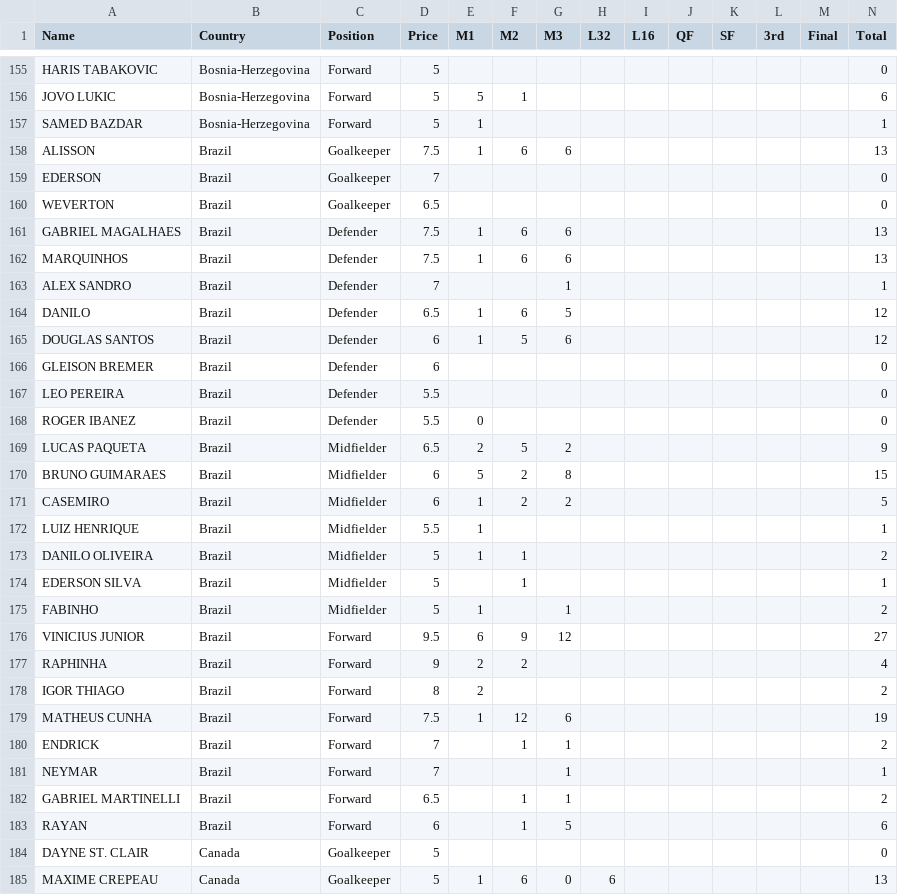
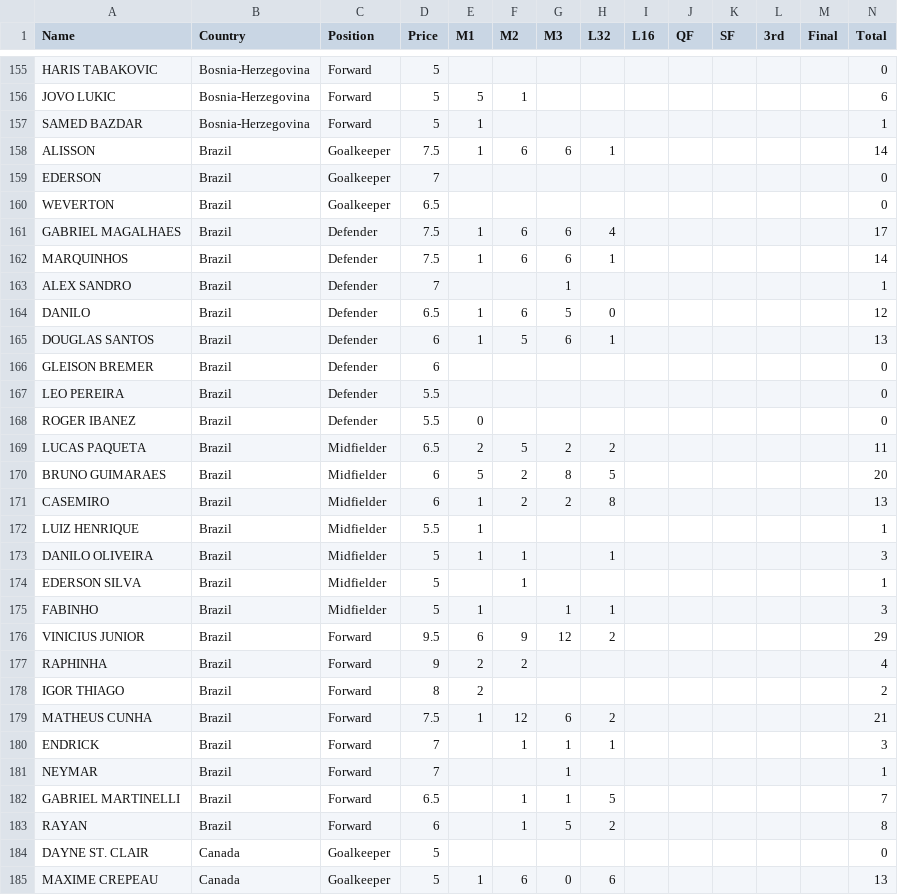
Before and after one commit to jmrbarratt/world-cup-2026-fantasy-football, a CSV file: data/players.csv, drawn as a sheet; only a part is shown, gaps mark what is left out; the diff covers the shown part only.

Commit message:
Update players.csv

```diff
--- a/data/players.csv
+++ b/data/players.csv
@@ -157,10 +157,10 @@ JOVO LUKIC,Bosnia-Herzegovina,Forward,5,5,1,,,,,,,,6
 SAMED BAZDAR,Bosnia-Herzegovina,Forward,5,1,,,,,,,,,1
-ALISSON,Brazil,Goalkeeper,7.5,1,6,6,,,,,,,13
+ALISSON,Brazil,Goalkeeper,7.5,1,6,6,1,,,,,,14
 EDERSON,Brazil,Goalkeeper,7,,,,,,,,,,0
 WEVERTON,Brazil,Goalkeeper,6.5,,,,,,,,,,0
-GABRIEL MAGALHAES,Brazil,Defender,7.5,1,6,6,,,,,,,13
-MARQUINHOS,Brazil,Defender,7.5,1,6,6,,,,,,,13
+GABRIEL MAGALHAES,Brazil,Defender,7.5,1,6,6,4,,,,,,17
+MARQUINHOS,Brazil,Defender,7.5,1,6,6,1,,,,,,14
 ALEX SANDRO,Brazil,Defender,7,,,1,,,,,,,1
-DANILO,Brazil,Defender,6.5,1,6,5,,,,,,,12
-DOUGLAS SANTOS,Brazil,Defender,6,1,5,6,,,,,,,12
+DANILO,Brazil,Defender,6.5,1,6,5,0,,,,,,12
+DOUGLAS SANTOS,Brazil,Defender,6,1,5,6,1,,,,,,13
 GLEISON BREMER,Brazil,Defender,6,,,,,,,,,,0
@@ -168,17 +168,17 @@ LEO PEREIRA,Brazil,Defender,5.5,,,,,,,,,,0
 ROGER IBANEZ,Brazil,Defender,5.5,0,,,,,,,,,0
-LUCAS PAQUETA,Brazil,Midfielder,6.5,2,5,2,,,,,,,9
-BRUNO GUIMARAES,Brazil,Midfielder,6,5,2,8,,,,,,,15
-CASEMIRO,Brazil,Midfielder,6,1,2,2,,,,,,,5
+LUCAS PAQUETA,Brazil,Midfielder,6.5,2,5,2,2,,,,,,11
+BRUNO GUIMARAES,Brazil,Midfielder,6,5,2,8,5,,,,,,20
+CASEMIRO,Brazil,Midfielder,6,1,2,2,8,,,,,,13
 LUIZ HENRIQUE,Brazil,Midfielder,5.5,1,,,,,,,,,1
-DANILO OLIVEIRA,Brazil,Midfielder,5,1,1,,,,,,,,2
+DANILO OLIVEIRA,Brazil,Midfielder,5,1,1,,1,,,,,,3
 EDERSON SILVA,Brazil,Midfielder,5,,1,,,,,,,,1
-FABINHO,Brazil,Midfielder,5,1,,1,,,,,,,2
-VINICIUS JUNIOR,Brazil,Forward,9.5,6,9,12,,,,,,,27
+FABINHO,Brazil,Midfielder,5,1,,1,1,,,,,,3
+VINICIUS JUNIOR,Brazil,Forward,9.5,6,9,12,2,,,,,,29
 RAPHINHA,Brazil,Forward,9,2,2,,,,,,,,4
 IGOR THIAGO,Brazil,Forward,8,2,,,,,,,,,2
-MATHEUS CUNHA,Brazil,Forward,7.5,1,12,6,,,,,,,19
-ENDRICK,Brazil,Forward,7,,1,1,,,,,,,2
+MATHEUS CUNHA,Brazil,Forward,7.5,1,12,6,2,,,,,,21
+ENDRICK,Brazil,Forward,7,,1,1,1,,,,,,3
 NEYMAR,Brazil,Forward,7,,,1,,,,,,,1
-GABRIEL MARTINELLI,Brazil,Forward,6.5,,1,1,,,,,,,2
-RAYAN,Brazil,Forward,6,,1,5,,,,,,,6
+GABRIEL MARTINELLI,Brazil,Forward,6.5,,1,1,5,,,,,,7
+RAYAN,Brazil,Forward,6,,1,5,2,,,,,,8
 DAYNE ST. CLAIR,Canada,Goalkeeper,5,,,,,,,,,,0
```
Also changed, not shown: 27 edited cells elsewhere in this file.
